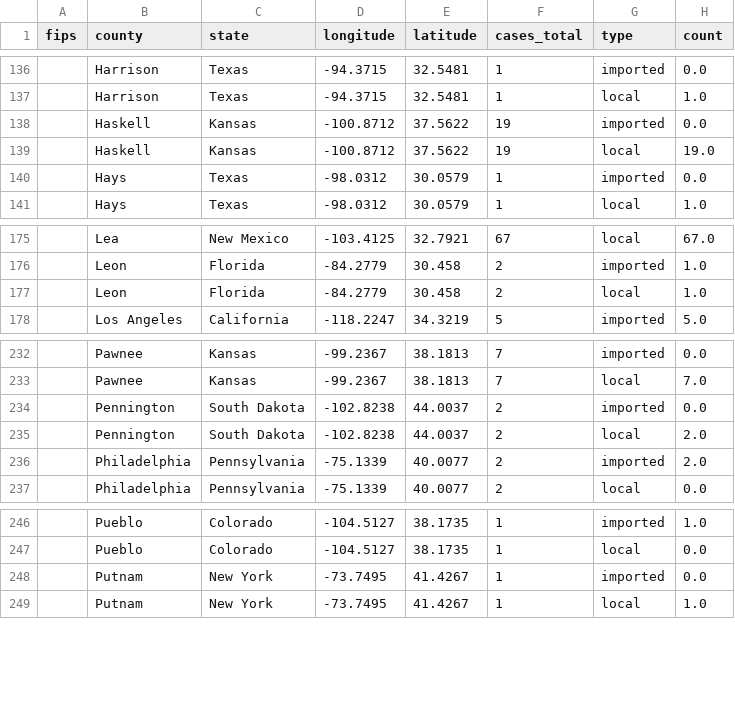
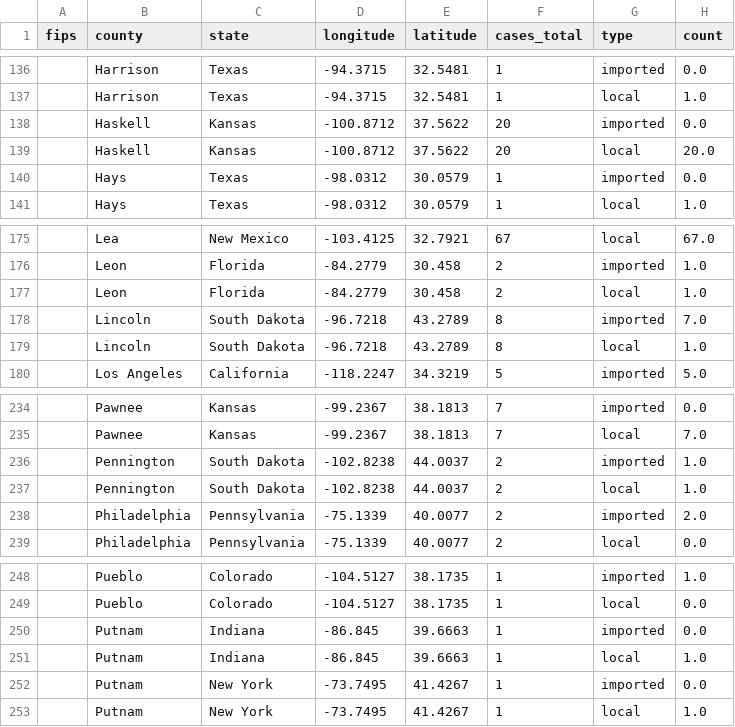
Before and after one commit to JHU-Measles-Tracking-Team/tracker_test_update, a CSV file: GitHub Ready Version/1map1.csv, drawn as a sheet; only a part is shown, gaps mark what is left out.

```diff
--- a/GitHub Ready Version/1map1.csv
+++ b/GitHub Ready Version/1map1.csv
@@ -137,4 +137,4 @@ fips,county,state,longitude,latitude,cases_total,type,count
 ,Harrison,Texas,-94.3715,32.5481,1,local,1.0
-,Haskell,Kansas,-100.8712,37.5622,19,imported,0.0
-,Haskell,Kansas,-100.8712,37.5622,19,local,19.0
+,Haskell,Kansas,-100.8712,37.5622,20,imported,0.0
+,Haskell,Kansas,-100.8712,37.5622,20,local,20.0
 ,Hays,Texas,-98.0312,30.0579,1,imported,0.0
@@ -177,2 +177,4 @@ fips,county,state,longitude,latitude,cases_total,type,count
 ,Leon,Florida,-84.2779,30.458,2,local,1.0
+,Lincoln,South Dakota,-96.7218,43.2789,8,imported,7.0
+,Lincoln,South Dakota,-96.7218,43.2789,8,local,1.0
 ,Los Angeles,California,-118.2247,34.3219,5,imported,5.0
@@ -233,4 +235,4 @@ fips,county,state,longitude,latitude,cases_total,type,count
 ,Pawnee,Kansas,-99.2367,38.1813,7,local,7.0
-,Pennington,South Dakota,-102.8238,44.0037,2,imported,0.0
-,Pennington,South Dakota,-102.8238,44.0037,2,local,2.0
+,Pennington,South Dakota,-102.8238,44.0037,2,imported,1.0
+,Pennington,South Dakota,-102.8238,44.0037,2,local,1.0
 ,Philadelphia,Pennsylvania,-75.1339,40.0077,2,imported,2.0
@@ -247,2 +249,4 @@ fips,county,state,longitude,latitude,cases_total,type,count
 ,Pueblo,Colorado,-104.5127,38.1735,1,local,0.0
+,Putnam,Indiana,-86.845,39.6663,1,imported,0.0
+,Putnam,Indiana,-86.845,39.6663,1,local,1.0
 ,Putnam,New York,-73.7495,41.4267,1,imported,0.0
```
Also changed, not shown: GitHub Ready Version/2map2.csv, GitHub Ready Version/3table.csv, 10 other files.
